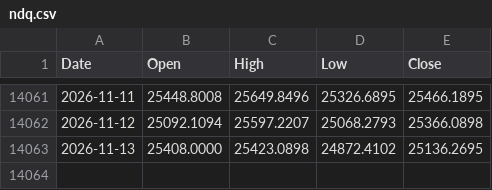
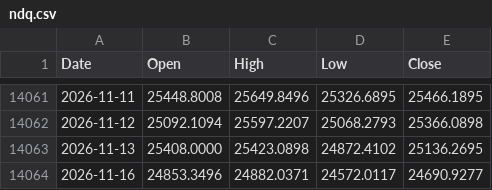
Before and after one commit to muneon0726-create/automation-market, a CSV file: data/ndq.csv, drawn as a sheet; only a part is shown, gaps mark what is left out; the diff names each change by its address in the sheet, - before the commit and + after, or states it on an @@ line.

```diff
--- a/data/ndq.csv
+++ b/data/ndq.csv
+row 14064: 2026-11-16 | 24853.3496 | 24882.0371 | 24572.0117 | 24690.9277
```
Also changed, not shown: data/nkx.csv, data/soxx.csv, 3 other files.
